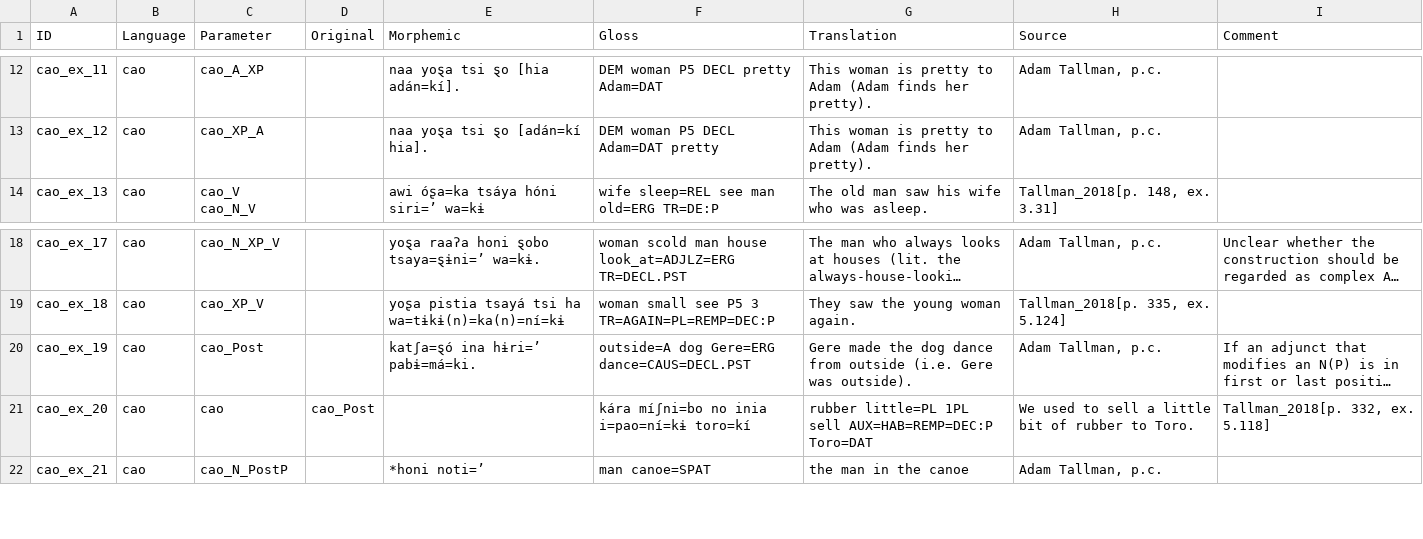
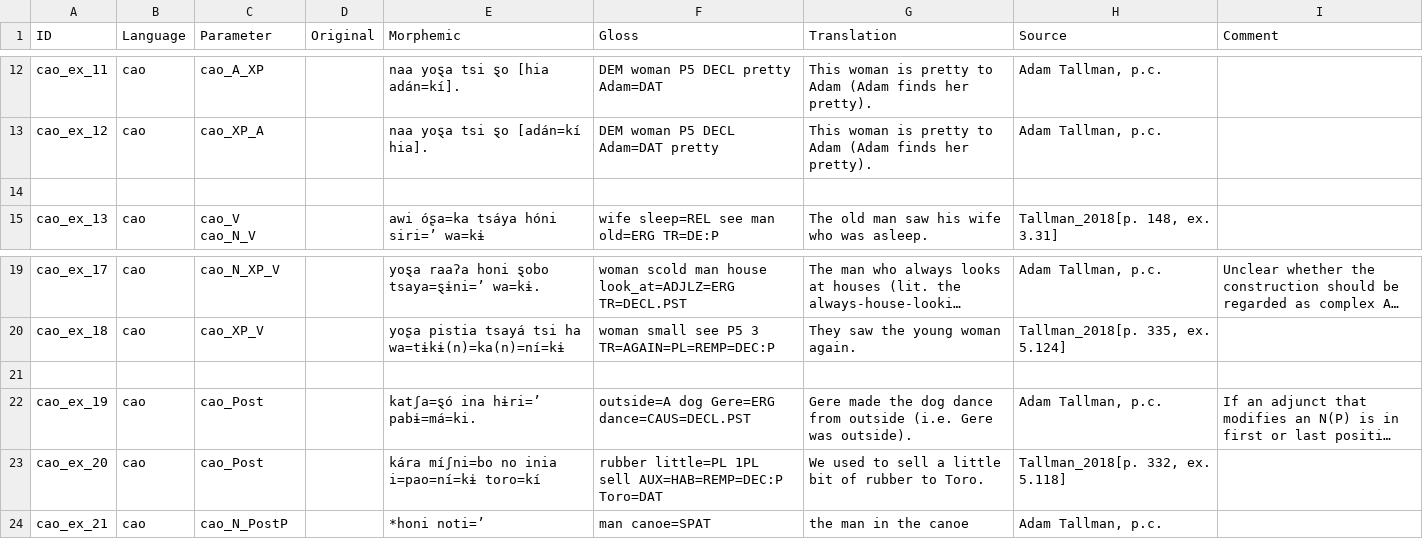
Before and after one commit to lxynk/nmdb-data, a CSV file: raw/cao-examples.csv, drawn as a sheet; only a part is shown, gaps mark what is left out; long unchanged cells end in …; addresses are those after the commit; the diff names each change by its address in the sheet, - before the commit and + after, or states it on an @@ line.

Commit message:
Update cao-examples.csv

```diff
--- a/raw/cao-examples.csv
+++ b/raw/cao-examples.csv
+row 14: (empty)
+row 21: (empty)
-C23 (Parameter): cao
+C23 (Parameter): cao_Post
-D23 (Original): cao_Post
+D23 (Original): (empty)
-E23 (Morphemic): (empty)
+E23 (Morphemic): kára míʃni=bo no inia i=pao=ní=kɨ toro=kí
-F23 (Gloss): kára míʃni=bo no inia i=pao=ní=kɨ toro=kí
+F23 (Gloss): rubber little=PL 1PL sell AUX=HAB=REMP=DEC:P Toro=DAT
-G23 (Translation): rubber little=PL 1PL sell AUX=HAB=REMP=DEC:P Toro=DAT
+G23 (Translation): We used to sell a little bit of rubber to Toro.
-H23 (Source): We used to sell a little bit of rubber to Toro.
+H23 (Source): Tallman_2018[p. 332, ex. 5.118]
-I23 (Comment): Tallman_2018[p. 332, ex. 5.118]
+I23 (Comment): (empty)
```
